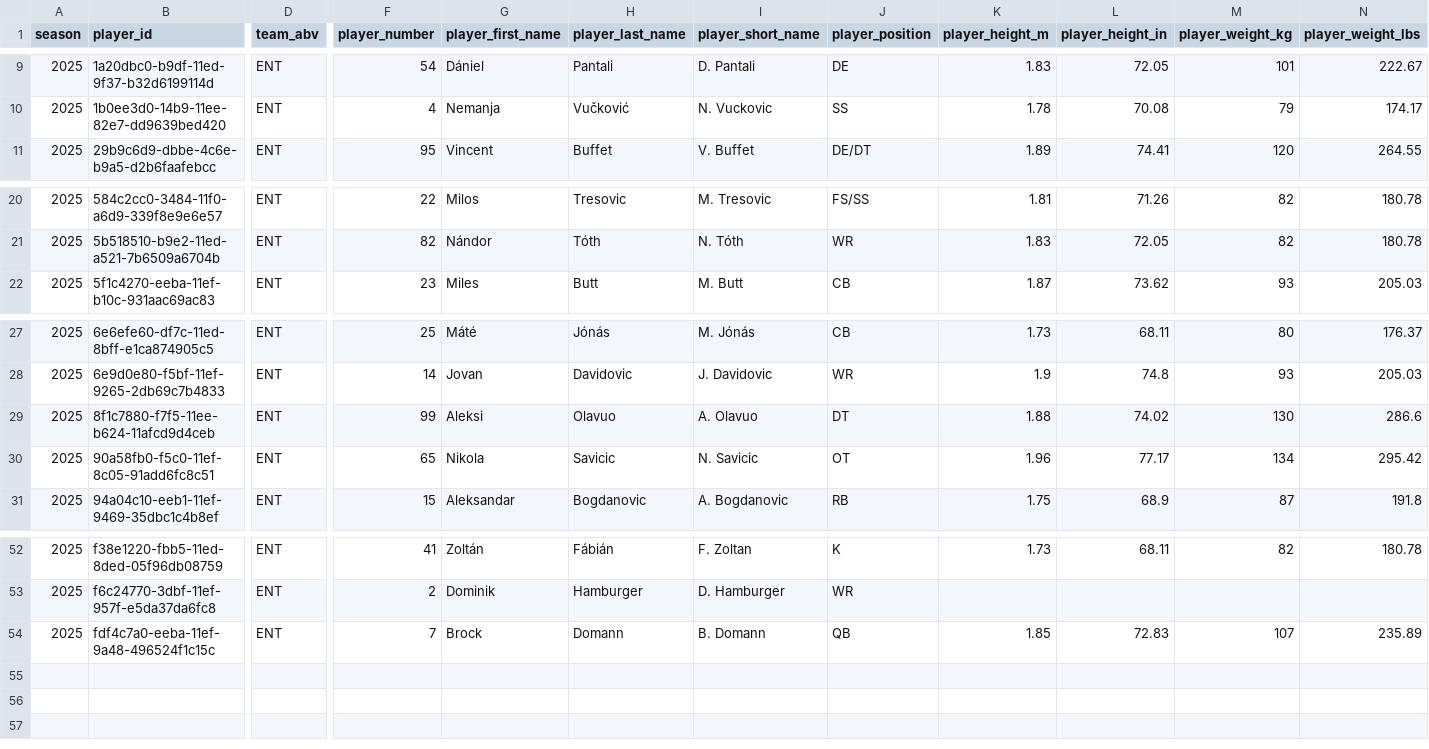
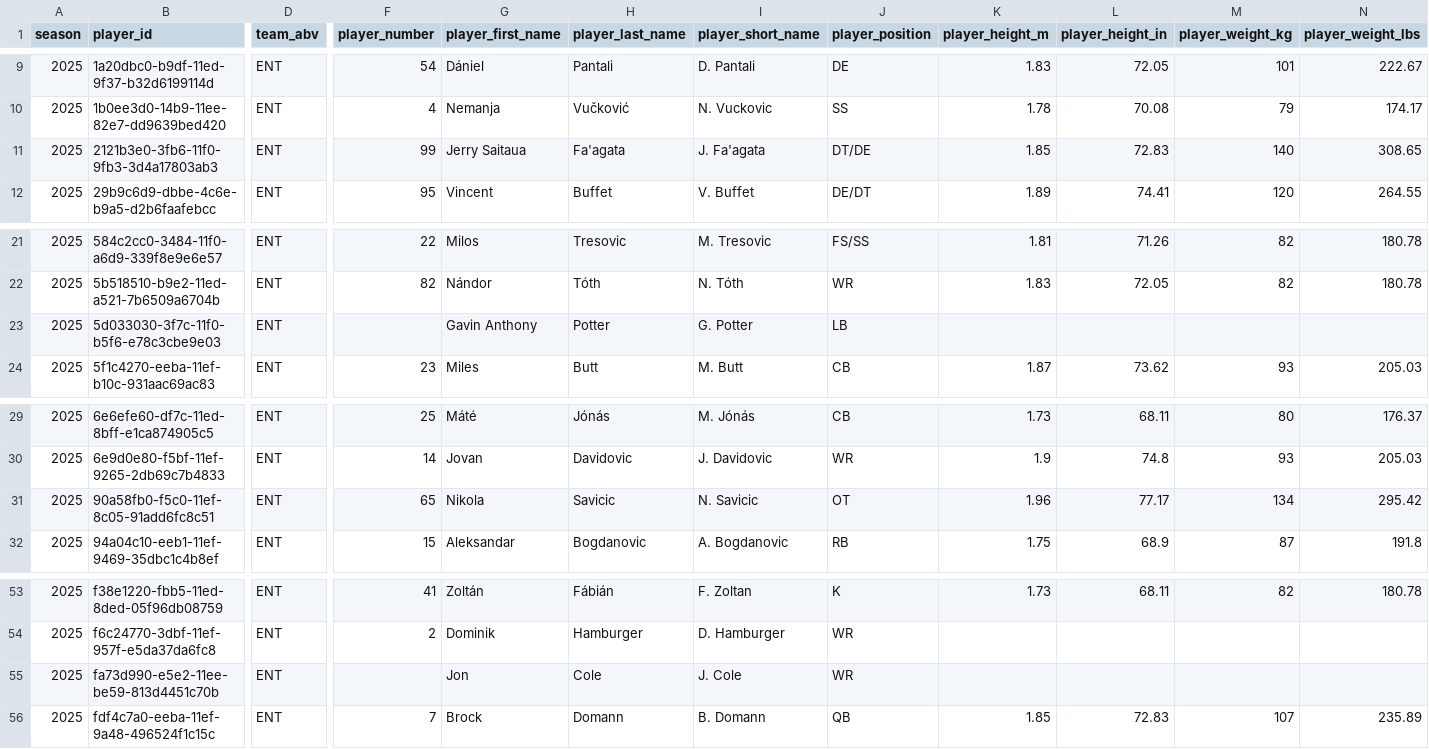
Before and after one commit to armstjc/european-league-of-football-data-repository, a CSV file: rosters/raw/2025_ENT.csv, drawn as a sheet; only a part is shown, gaps mark what is left out; removed rows and columns are numbered as before the commit, all else as after; rows hold the shown columns only; the diff names each change by its address in the sheet, - before the commit and + after, or states it on an @@ line.

```diff
--- a/rosters/raw/2025_ENT.csv
+++ b/rosters/raw/2025_ENT.csv
+row 11: 2025 | 2121b3e0-3fb6-11f0-9fb3-3d4a17803ab3 | ENT | 99 | Jerry Saitaua | Fa'agata | J. Fa'agata | DT/DE | 1.85 | 72.83 | 140 | 308.65
+row 23: 2025 | 5d033030-3f7c-11f0-b5f6-e78c3cbe9e03 | ENT |  | Gavin Anthony | Potter | G. Potter | LB
-row 29: 2025 | 8f1c7880-f7f5-11ee-b624-11afcd9d4ceb | ENT | 99 | Aleksi | Olavuo | A. Olavuo | DT | 1.88 | 74.02 | 130 | 286.6
+row 55: 2025 | fa73d990-e5e2-11ee-be59-813d4451c70b | ENT |  | Jon | Cole | J. Cole | WR
```
Also changed, not shown: rosters/2025_elf_rosters.csv, rosters/raw/2025_BTH.csv, 39 other files.
